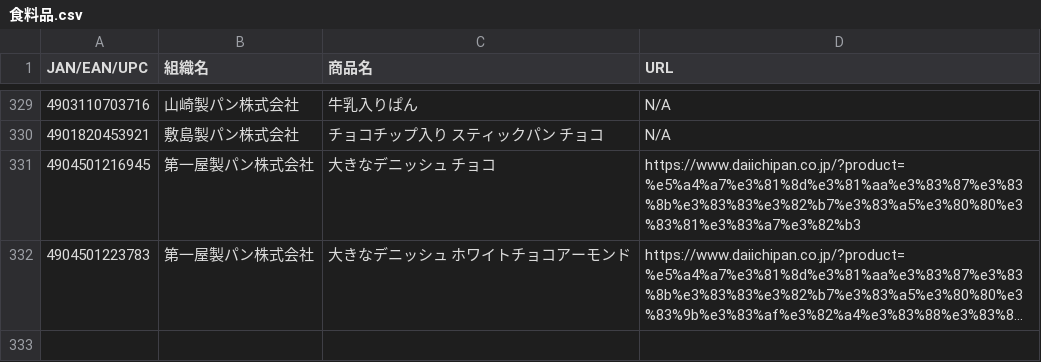
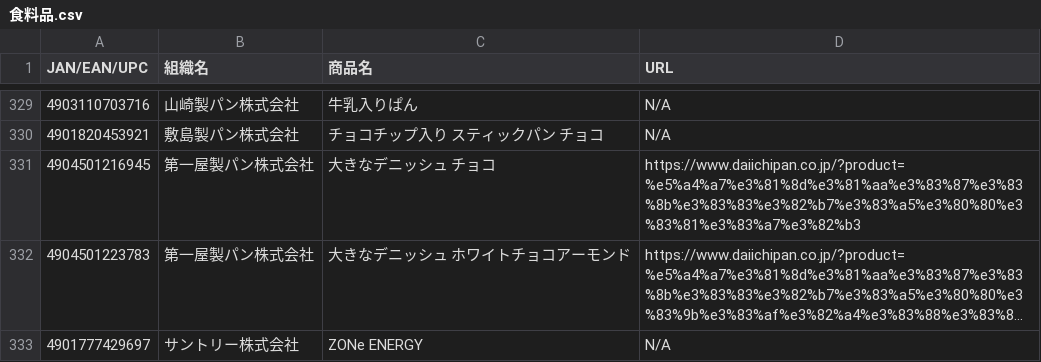
Before and after one commit to PC-CNT/mkn-09, a CSV file: 食料品.csv, drawn as a sheet; only a part is shown, gaps mark what is left out; long unchanged cells end in …; the diff names each change by its address in the sheet, - before the commit and + after, or states it on an @@ line.

Commit message:
Update 食料品.csv

```diff
--- a/食料品.csv
+++ b/食料品.csv
+row 333: 4901777429697 | サントリー株式会社 | ZONe ENERGY | N/A
```
